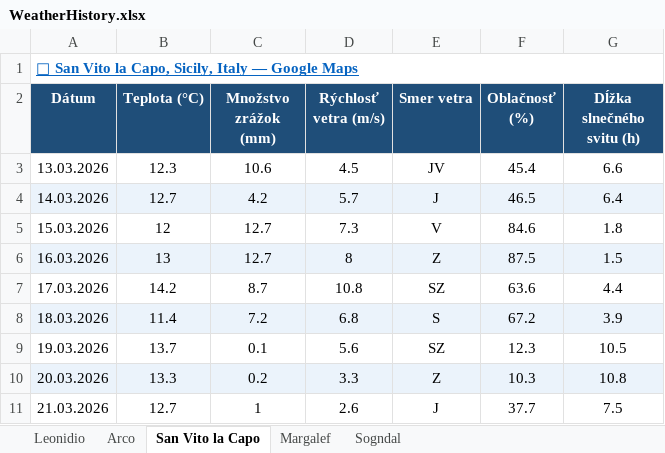
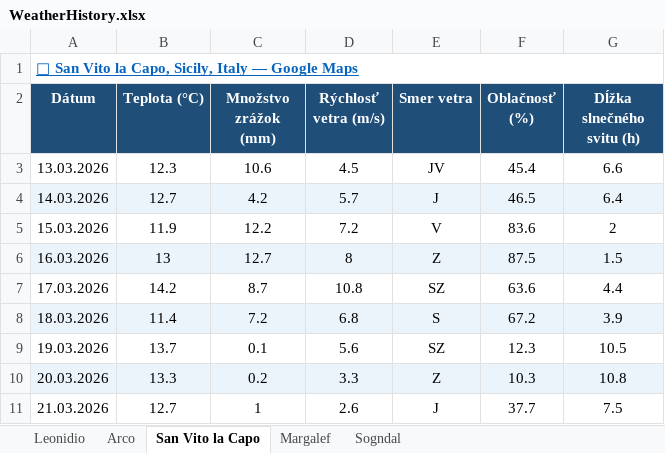
Before and after one commit to slavo1976/AgentWeather, an Excel workbook: WeatherHistory.xlsx, sheet San Vito la Capo, drawn as a sheet; values as stored, in another font and other column widths than the file's, no borders; the diff names each change by its address in the sheet, - before the commit and + after, or states it on an @@ line.

```diff
--- a/WeatherHistory.xlsx (sheet San Vito la Capo)
+++ b/WeatherHistory.xlsx (sheet San Vito la Capo)
-B5 (Teplota (°C)): 12
+B5 (Teplota (°C)): 11.9
-C5 (Množstvo zrážok (mm)): 12.7
+C5 (Množstvo zrážok (mm)): 12.2
-D5 (Rýchlosť vetra (m/s)): 7.3
+D5 (Rýchlosť vetra (m/s)): 7.2
-F5 (Oblačnosť (%)): 84.6
+F5 (Oblačnosť (%)): 83.6
-G5 (Dĺžka slnečného svitu (h)): 1.8
+G5 (Dĺžka slnečného svitu (h)): 2
```
Also changed, not shown: sheet Leonidio, sheet Sogndal, sheet Arco, sheet Margalef.
